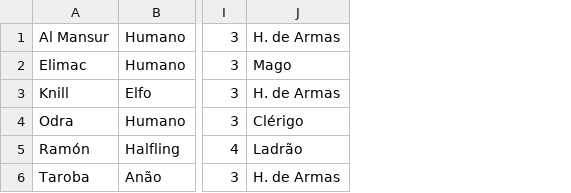
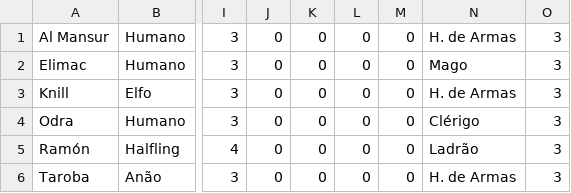
Before and after one commit to EthanHueh/ToolsForRPG_Panpalianos, a CSV file: recursos/fichasJogadores.csv, drawn as a sheet; only a part is shown, gaps mark what is left out; the diff names each change by its address in the sheet, - before the commit and + after, or states it on an @@ line.

Commit message:
Refatoração das fichas

```diff
--- a/recursos/fichasJogadores.csv
+++ b/recursos/fichasJogadores.csv
+column J, rows 1-6: all 0
+column K, rows 1-6: all 0
+column L, rows 1-6: all 0
+column M, rows 1-6: all 0
+column O, rows 1-6: all 3
```
Also changed, not shown: 13 other files.
